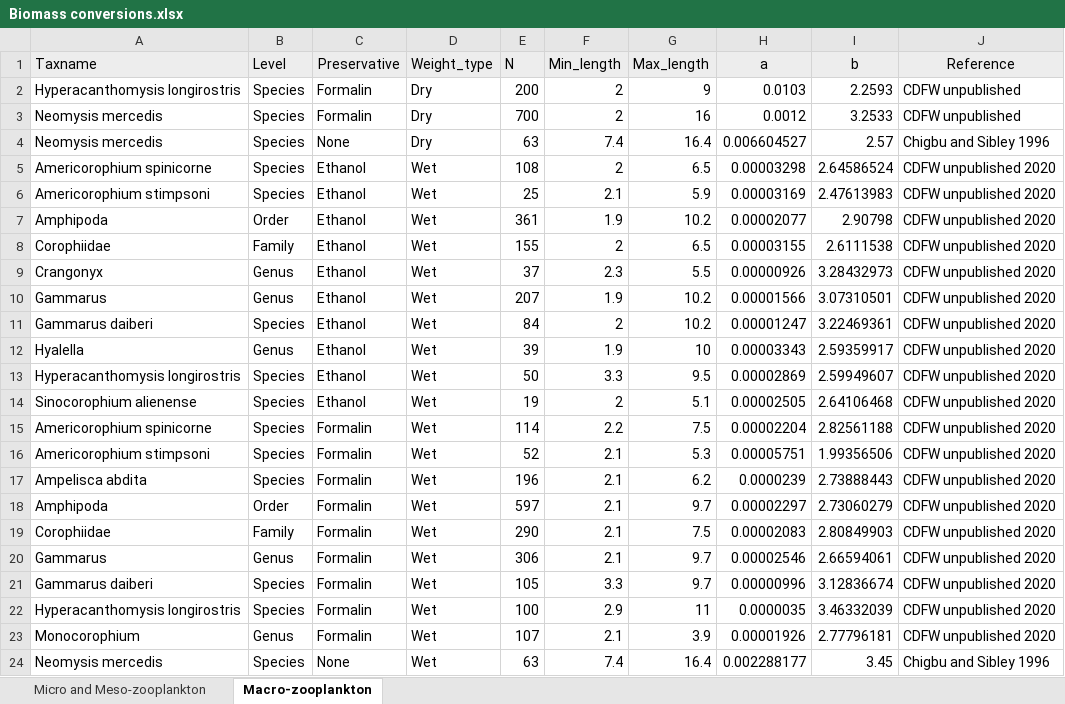
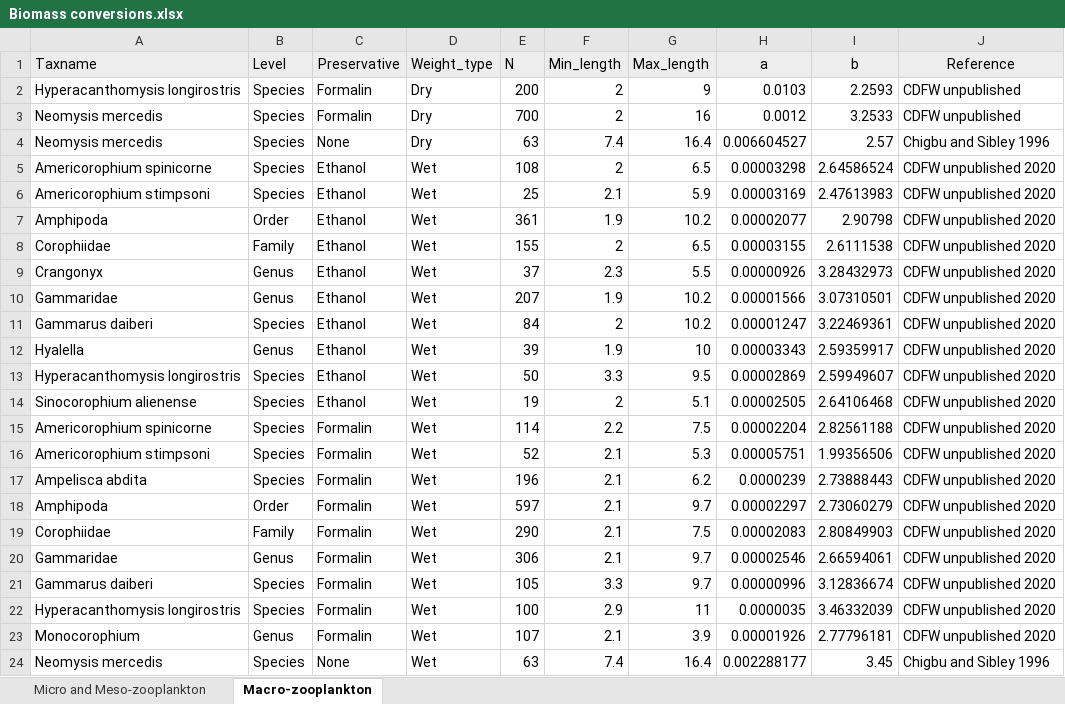
Before and after one commit to InteragencyEcologicalProgram/ZoopSynth, an Excel workbook: Data paper/Biomass conversions.xlsx, sheet Macro-zooplankton, drawn as a sheet; values as stored, in another font and other column widths than the file's, no borders; the diff names each change by its address in the sheet, - before the commit and + after, or states it on an @@ line.

Commit message:
Fixed error in biomass conversions

```diff
--- a/Data paper/Biomass conversions.xlsx (sheet Macro-zooplankton)
+++ b/Data paper/Biomass conversions.xlsx (sheet Macro-zooplankton)
-A10 (Taxname): Gammarus
+A10 (Taxname): Gammaridae
-A20 (Taxname): Gammarus
+A20 (Taxname): Gammaridae
```
